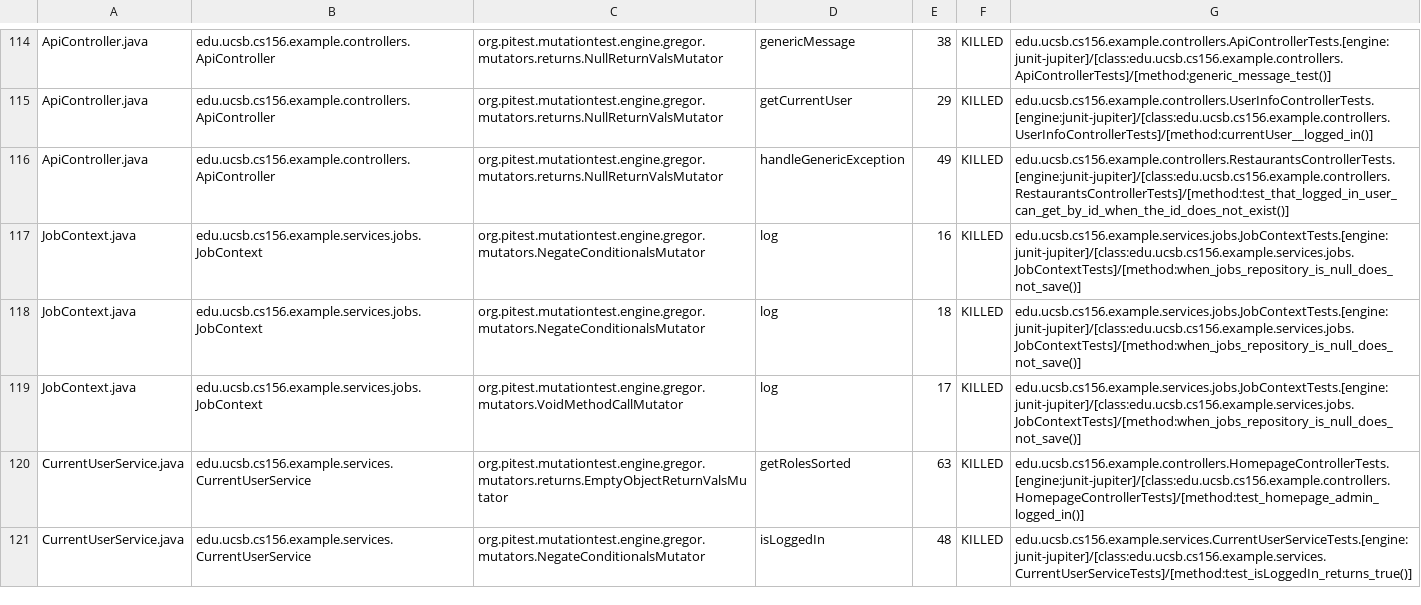
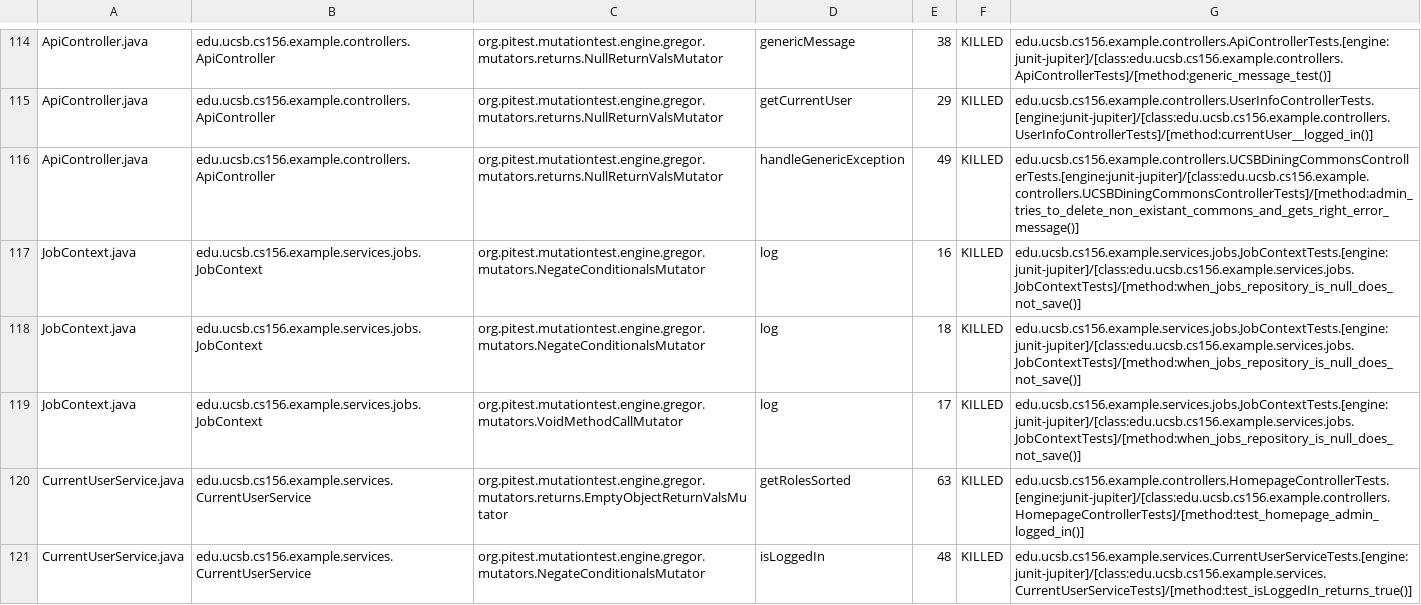
Before and after one commit to ucsb-cs156-s25/team01-s25-09, a CSV file: prs/60/pitest/mutations.csv, drawn as a sheet; only a part is shown, gaps mark what is left out.

Commit message:
Deploying to gh-pages from @ ucsb-cs156-s25/team01-s25-09@6f1639bd5e102b8f4c0140f5fad6cb5569c59ad4 🚀

```diff
--- a/prs/60/pitest/mutations.csv
+++ b/prs/60/pitest/mutations.csv
@@ -115,3 +115,3 @@ ApiController.java,edu.ucsb.cs156.example.controllers.ApiController,org.pitest.m
 ApiController.java,edu.ucsb.cs156.example.controllers.ApiController,org.pitest.mutationtest.engine.gregor.mutators.returns.NullReturnValsMutator,getCurrentUser,29,KILLED,edu.ucsb.cs156.example.controllers.UserInfoControllerTests.[engine:junit-jupiter]/[class:edu.ucsb.cs156.example.controllers.UserInfoControllerTests]/[method:currentUser__logged_in()]
-ApiController.java,edu.ucsb.cs156.example.controllers.ApiController,org.pitest.mutationtest.engine.gregor.mutators.returns.NullReturnValsMutator,handleGenericException,49,KILLED,edu.ucsb.cs156.example.controllers.RestaurantsControllerTests.[engine:junit-jupiter]/[class:edu.ucsb.cs156.example.controllers.RestaurantsControllerTests]/[method:test_that_logged_in_user_can_get_by_id_when_the_id_does_not_exist()]
+ApiController.java,edu.ucsb.cs156.example.controllers.ApiController,org.pitest.mutationtest.engine.gregor.mutators.returns.NullReturnValsMutator,handleGenericException,49,KILLED,edu.ucsb.cs156.example.controllers.UCSBDiningCommonsControllerTests.[engine:junit-jupiter]/[class:edu.ucsb.cs156.example.controllers.UCSBDiningCommonsControllerTests]/[method:admin_tries_to_delete_non_existant_commons_and_gets_right_error_message()]
 JobContext.java,edu.ucsb.cs156.example.services.jobs.JobContext,org.pitest.mutationtest.engine.gregor.mutators.NegateConditionalsMutator,log,16,KILLED,edu.ucsb.cs156.example.services.jobs.JobContextTests.[engine:junit-jupiter]/[class:edu.ucsb.cs156.example.services.jobs.JobContextTests]/[method:when_jobs_repository_is_null_does_not_save()]
```
Also changed, not shown: 20 other files.
